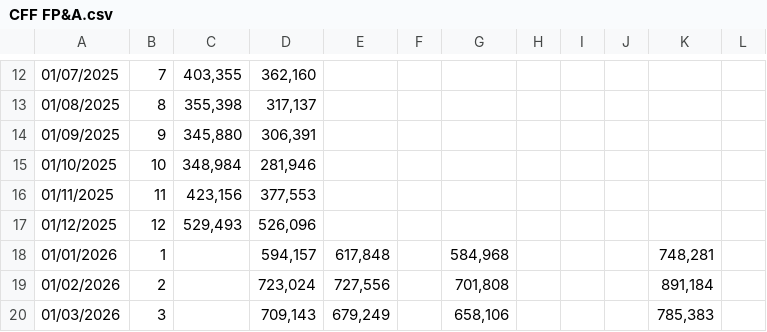
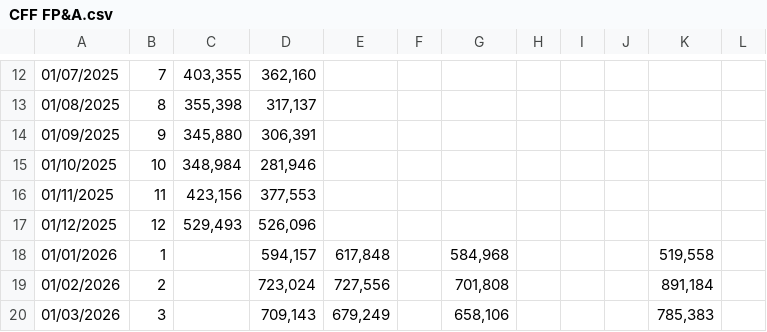
Before and after one commit to nancy908/Treasury-collateral-dashboard, a CSV file: CFF FP&A.csv, drawn as a sheet; only a part is shown, gaps mark what is left out; the diff names each change by its address in the sheet, - before the commit and + after, or states it on an @@ line.

Commit message:
Auto-sync dashboard and data: 2026-11-06 09:09

```diff
--- a/CFF FP&A.csv
+++ b/CFF FP&A.csv
-K18: 748,281
+K18: 519,558
```
Also changed, not shown: Data/CFF FP&A.csv, 1 other file.
